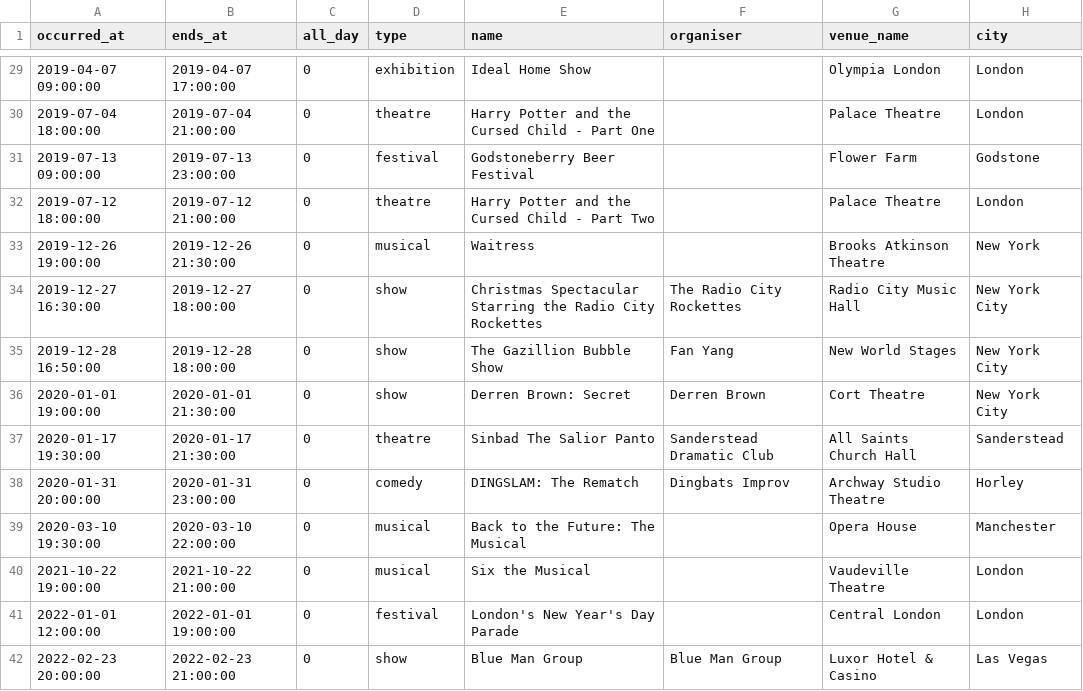
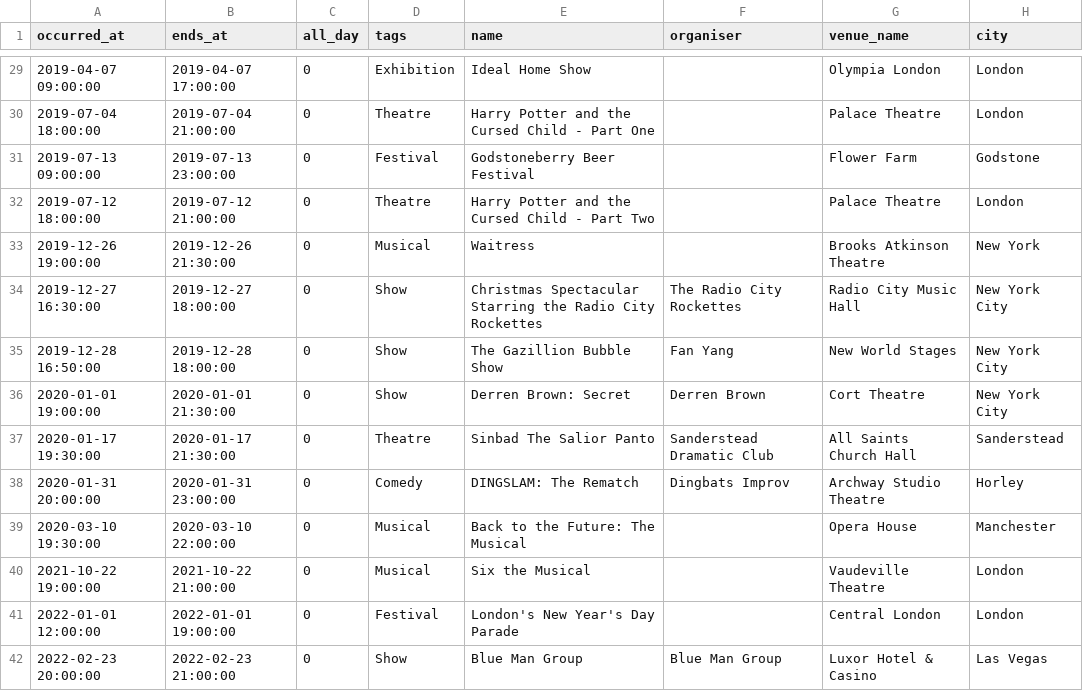
Before and after one commit to tdrayson/taylordrayson, a CSV file: data/events.csv, drawn as a sheet; only a part is shown, gaps mark what is left out; the diff covers the shown part only; the diff names each change by its address in the sheet, - before the commit and + after, or states it on an @@ line.

Commit message:
refactor: migrate event category from a type column to relational tags
Events now carry their category as a cross-type tag, the same way notes,
articles, and projects work, instead of a bespoke `type` column. This
dissolves the old dual storage (a `type` column mirrored into a same-named
tag by `events:tag-from-type`): `/events/musical` is now "events tagged
Musical" and `/tags/musical` is the cross-type union, joined by the
existing "See everything tagged X" bridge.

- TypeRegistry: Event switches from a column taxonomy to the tags taxonomy
  (keeps the "Musical events" heading).
- Migration drops events.type, backfilling each event's category into a tag
  first so any database keeps its taxonomy with no manual pre-step. Event
  fillable and the SearchSchema event type facet drop with it.
- ImportCsv/ExportCsv gain a generic pipe-separated `tags` column that syncs
  to/from the relational tag table for any HasTags model; data/events.csv's
  `type` column becomes `tags` (headlined). Retires events:tag-from-type.
- EventDetail's category pill now reads the first tag (the type attribute is
  gone); EventFactory drops `type`; tests updated to tag events directly.

```diff
--- a/data/events.csv
+++ b/data/events.csv
-D1: type
+D1: tags
-D29 (tags): exhibition
+D29 (tags): Exhibition
-D30 (tags): theatre
+D30 (tags): Theatre
-D31 (tags): festival
+D31 (tags): Festival
-D32 (tags): theatre
+D32 (tags): Theatre
-D33 (tags): musical
+D33 (tags): Musical
-D34:D36 (tags): show
+D34:D36 (tags): Show
-D37 (tags): theatre
+D37 (tags): Theatre
-D38 (tags): comedy
+D38 (tags): Comedy
-D39:D40 (tags): musical
+D39:D40 (tags): Musical
-D41 (tags): festival
+D41 (tags): Festival
-D42 (tags): show
+D42 (tags): Show
```
Also changed, not shown: 73 edited cells elsewhere in this file, 15 other files.
